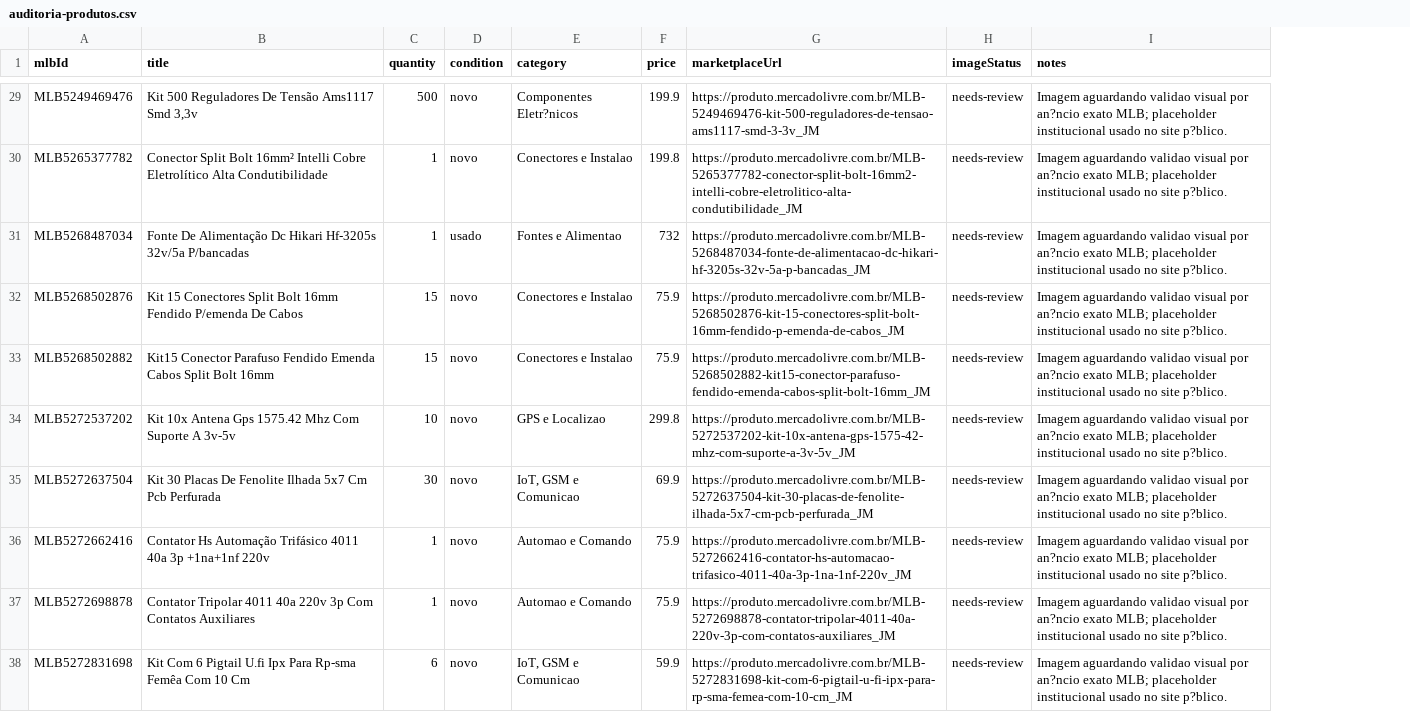
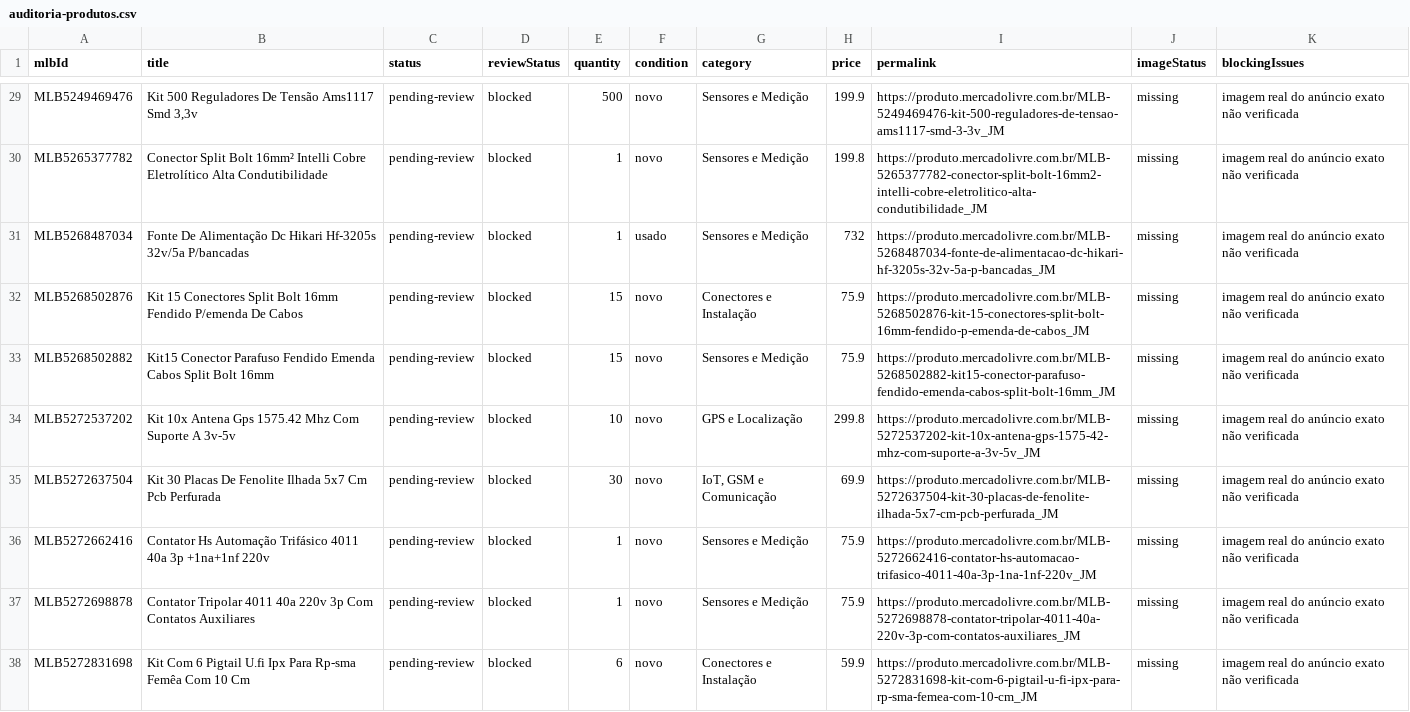
Before and after one commit to luscaarmstrong1/omegaimports-catalogo, a CSV file: reports/auditoria-produtos.csv, drawn as a sheet; only a part is shown, gaps mark what is left out; removed rows and columns are numbered as before the commit, all else as after; the diff covers the shown part only; the diff names each change by its address in the sheet, - before the commit and + after, or states it on an @@ line.

```diff
--- a/reports/auditoria-produtos.csv
+++ b/reports/auditoria-produtos.csv
+column C (status), rows 29-38: all pending-review
+column D (reviewStatus), rows 29-38: all blocked
-column I (notes), rows 29-38: all Imagem aguardando validao visual por an?ncio exato MLB; placeholder institucional usado no site p?blico.
+column K (blockingIssues), rows 29-38: all imagem real do anúncio exato não verificada
-I1: marketplaceUrl
+I1: permalink
-G29 (category): Componentes Eletr?nicos
+G29 (category): Sensores e Medição
-J29:J38 (imageStatus): needs-review
+J29:J38 (imageStatus): missing
-G30 (category): Conectores e Instalao
+G30 (category): Sensores e Medição
-G31 (category): Fontes e Alimentao
+G31 (category): Sensores e Medição
-G32 (category): Conectores e Instalao
+G32 (category): Conectores e Instalação
-G33 (category): Conectores e Instalao
+G33 (category): Sensores e Medição
-G34 (category): GPS e Localizao
+G34 (category): GPS e Localização
-G35 (category): IoT, GSM e Comunicao
+G35 (category): IoT, GSM e Comunicação
-G36:G37 (category): Automao e Comando
+G36:G37 (category): Sensores e Medição
-G38 (category): IoT, GSM e Comunicao
+G38 (category): Conectores e Instalação
```
Also changed, not shown: 73 edited cells elsewhere in this file, 38 other files.
